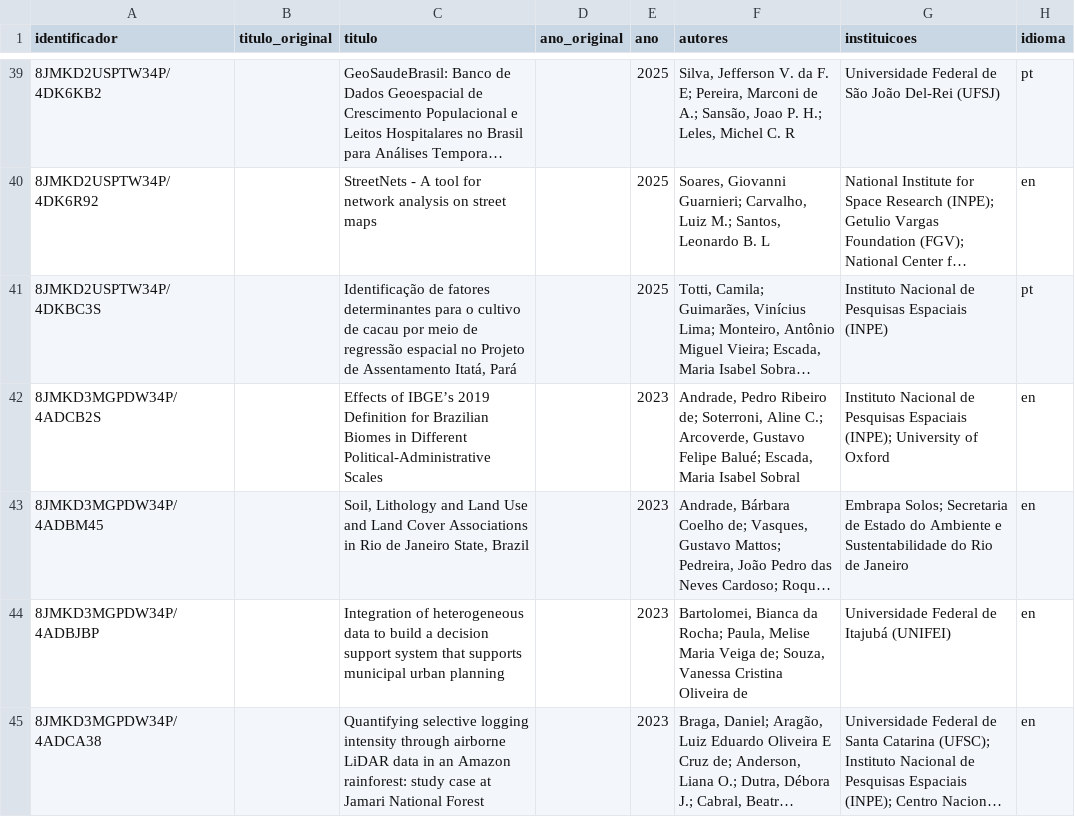
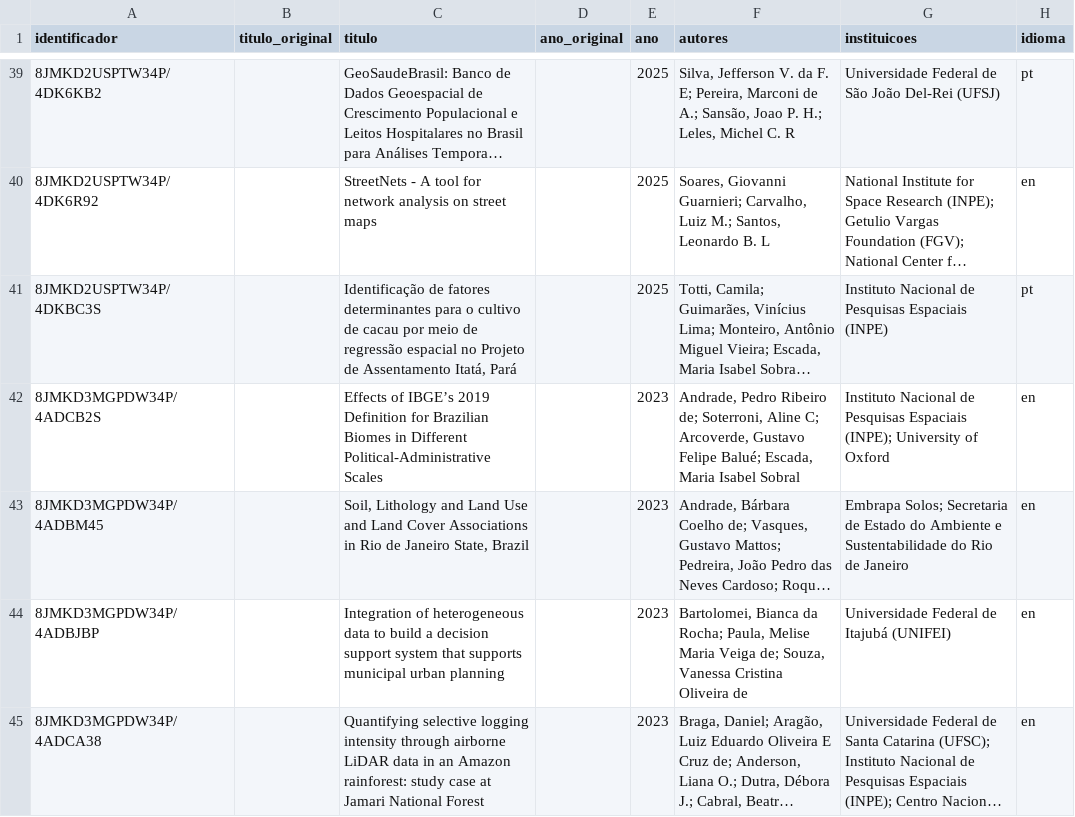
Before and after one commit to GiuliaRomas/geoinfo_citations, a CSV file: data/processed/geoinfo_final.csv, drawn as a sheet; only a part is shown, gaps mark what is left out; long unchanged cells end in …; the diff covers the shown part only; the diff names each change by its address in the sheet, - before the commit and + after, or states it on an @@ line.

```diff
--- a/data/processed/geoinfo_final.csv
+++ b/data/processed/geoinfo_final.csv
-F42 (autores): …Soterroni, Aline C.; Arcoverde, Gustavo…
+F42 (autores): …Soterroni, Aline C; Arcoverde, Gustavo…
```
Also changed, not shown: 20 edited cells elsewhere in this file, data/processed/instituicoes_padronizadas.csv, 3 other files.
